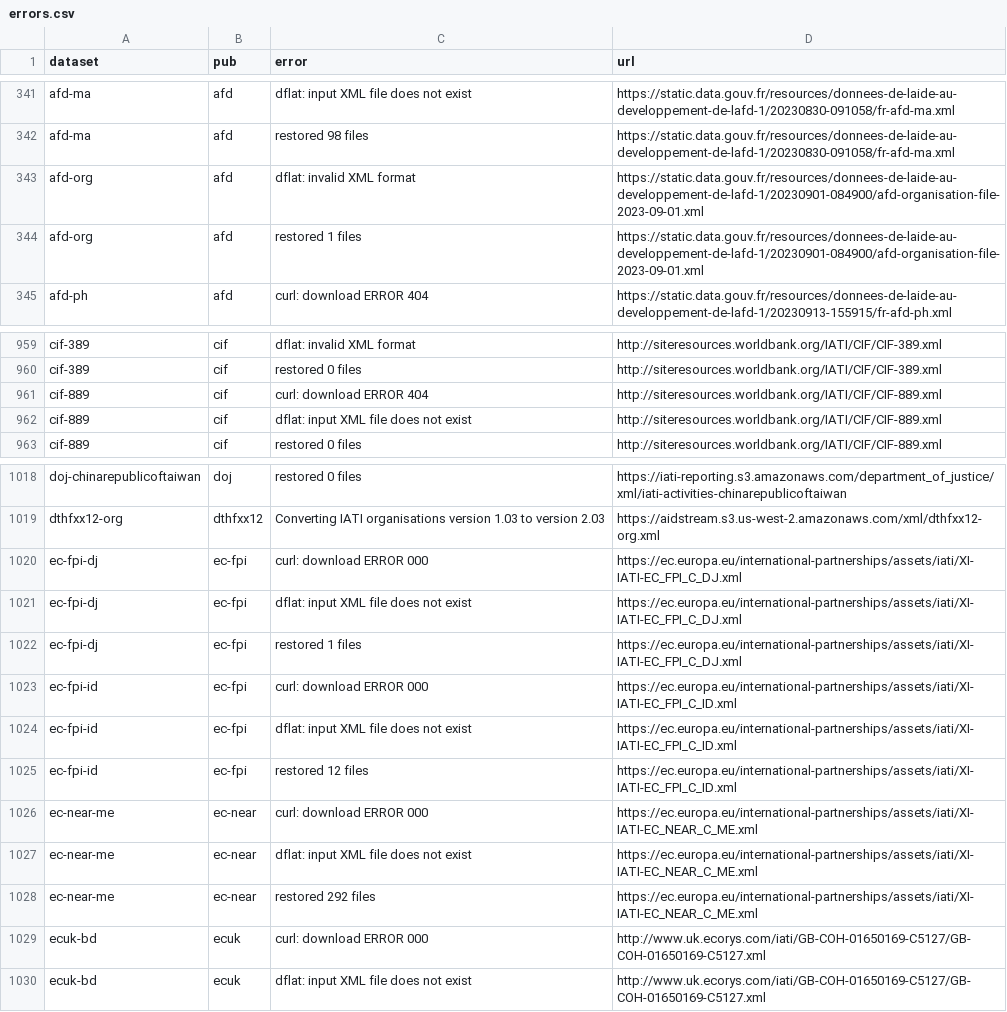
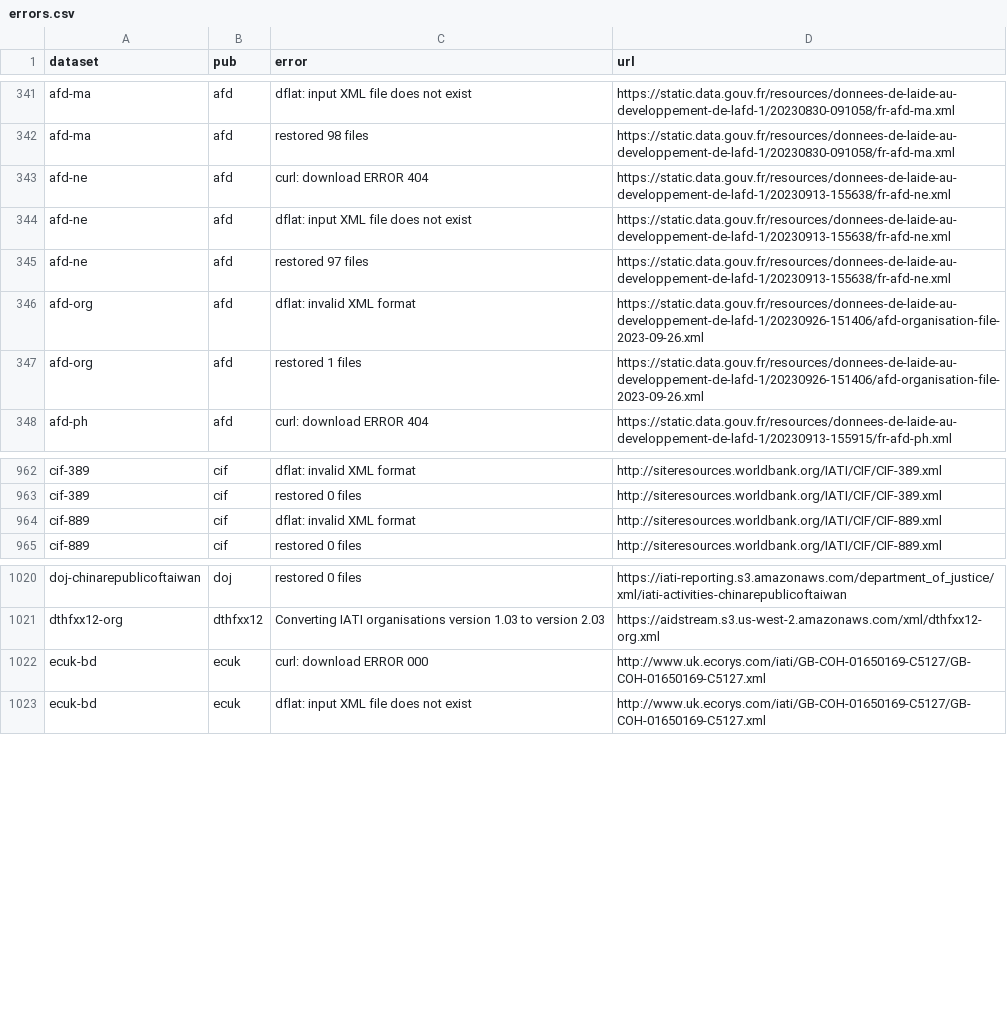
Before and after one commit to notshi/cleanerr, a CSV file: errors.csv, drawn as a sheet; only a part is shown, gaps mark what is left out.

```diff
--- a/errors.csv
+++ b/errors.csv
@@ -342,4 +342,7 @@ afd-ma,afd,dflat: input XML file does not exist,"https://static.data.gouv.fr/res
 afd-ma,afd,restored 98 files,"https://static.data.gouv.fr/resources/donnees-de-laide-au-developpement-de-lafd-1/20230830-091058/fr-afd-ma.xml"
-afd-org,afd,dflat: invalid XML format,"https://static.data.gouv.fr/resources/donnees-de-laide-au-developpement-de-lafd-1/20230901-084900/afd-organisation-file-2023-09-01.xml"
-afd-org,afd,restored 1 files,"https://static.data.gouv.fr/resources/donnees-de-laide-au-developpement-de-lafd-1/20230901-084900/afd-organisation-file-2023-09-01.xml"
+afd-ne,afd,curl: download ERROR 404,"https://static.data.gouv.fr/resources/donnees-de-laide-au-developpement-de-lafd-1/20230913-155638/fr-afd-ne.xml"
+afd-ne,afd,dflat: input XML file does not exist,"https://static.data.gouv.fr/resources/donnees-de-laide-au-developpement-de-lafd-1/20230913-155638/fr-afd-ne.xml"
+afd-ne,afd,restored 97 files,"https://static.data.gouv.fr/resources/donnees-de-laide-au-developpement-de-lafd-1/20230913-155638/fr-afd-ne.xml"
+afd-org,afd,dflat: invalid XML format,"https://static.data.gouv.fr/resources/donnees-de-laide-au-developpement-de-lafd-1/20230926-151406/afd-organisation-file-2023-09-26.xml"
+afd-org,afd,restored 1 files,"https://static.data.gouv.fr/resources/donnees-de-laide-au-developpement-de-lafd-1/20230926-151406/afd-organisation-file-2023-09-26.xml"
 afd-ph,afd,curl: download ERROR 404,"https://static.data.gouv.fr/resources/donnees-de-laide-au-developpement-de-lafd-1/20230913-155915/fr-afd-ph.xml"
@@ -960,4 +963,3 @@ cif-389,cif,dflat: invalid XML format,"http://siteresources.worldbank.org/IATI/C
 cif-389,cif,restored 0 files,"http://siteresources.worldbank.org/IATI/CIF/CIF-389.xml"
-cif-889,cif,curl: download ERROR 404,"http://siteresources.worldbank.org/IATI/CIF/CIF-889.xml"
-cif-889,cif,dflat: input XML file does not exist,"http://siteresources.worldbank.org/IATI/CIF/CIF-889.xml"
+cif-889,cif,dflat: invalid XML format,"http://siteresources.worldbank.org/IATI/CIF/CIF-889.xml"
 cif-889,cif,restored 0 files,"http://siteresources.worldbank.org/IATI/CIF/CIF-889.xml"
@@ -1019,11 +1021,2 @@ doj-chinarepublicoftaiwan,doj,restored 0 files,"https://iati-reporting.s3.amazon
 dthfxx12-org,dthfxx12,Converting IATI organisations version 1.03 to version 2.03,"https://aidstream.s3.us-west-2.amazonaws.com/xml/dthfxx12-org.xml"
-ec-fpi-dj,ec-fpi,curl: download ERROR 000,"https://ec.europa.eu/international-partnerships/assets/iati/XI-IATI-EC_FPI_C_DJ.xml"
-ec-fpi-dj,ec-fpi,dflat: input XML file does not exist,"https://ec.europa.eu/international-partnerships/assets/iati/XI-IATI-EC_FPI_C_DJ.xml"
-ec-fpi-dj,ec-fpi,restored 1 files,"https://ec.europa.eu/international-partnerships/assets/iati/XI-IATI-EC_FPI_C_DJ.xml"
-ec-fpi-id,ec-fpi,curl: download ERROR 000,"https://ec.europa.eu/international-partnerships/assets/iati/XI-IATI-EC_FPI_C_ID.xml"
-ec-fpi-id,ec-fpi,dflat: input XML file does not exist,"https://ec.europa.eu/international-partnerships/assets/iati/XI-IATI-EC_FPI_C_ID.xml"
-ec-fpi-id,ec-fpi,restored 12 files,"https://ec.europa.eu/international-partnerships/assets/iati/XI-IATI-EC_FPI_C_ID.xml"
-ec-near-me,ec-near,curl: download ERROR 000,"https://ec.europa.eu/international-partnerships/assets/iati/XI-IATI-EC_NEAR_C_ME.xml"
-ec-near-me,ec-near,dflat: input XML file does not exist,"https://ec.europa.eu/international-partnerships/assets/iati/XI-IATI-EC_NEAR_C_ME.xml"
-ec-near-me,ec-near,restored 292 files,"https://ec.europa.eu/international-partnerships/assets/iati/XI-IATI-EC_NEAR_C_ME.xml"
 ecuk-bd,ecuk,curl: download ERROR 000,"http://www.uk.ecorys.com/iati/GB-COH-01650169-C5127/GB-COH-01650169-C5127.xml"
```
Also changed, not shown: 5 other files.
